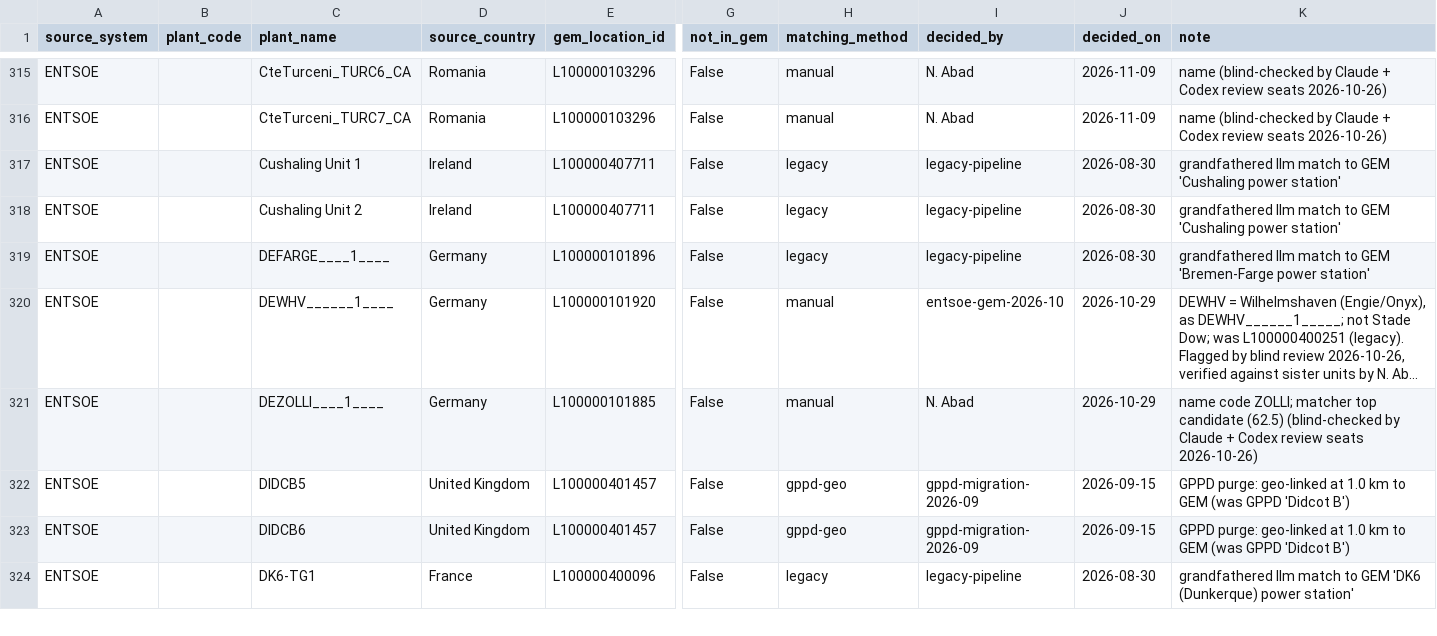
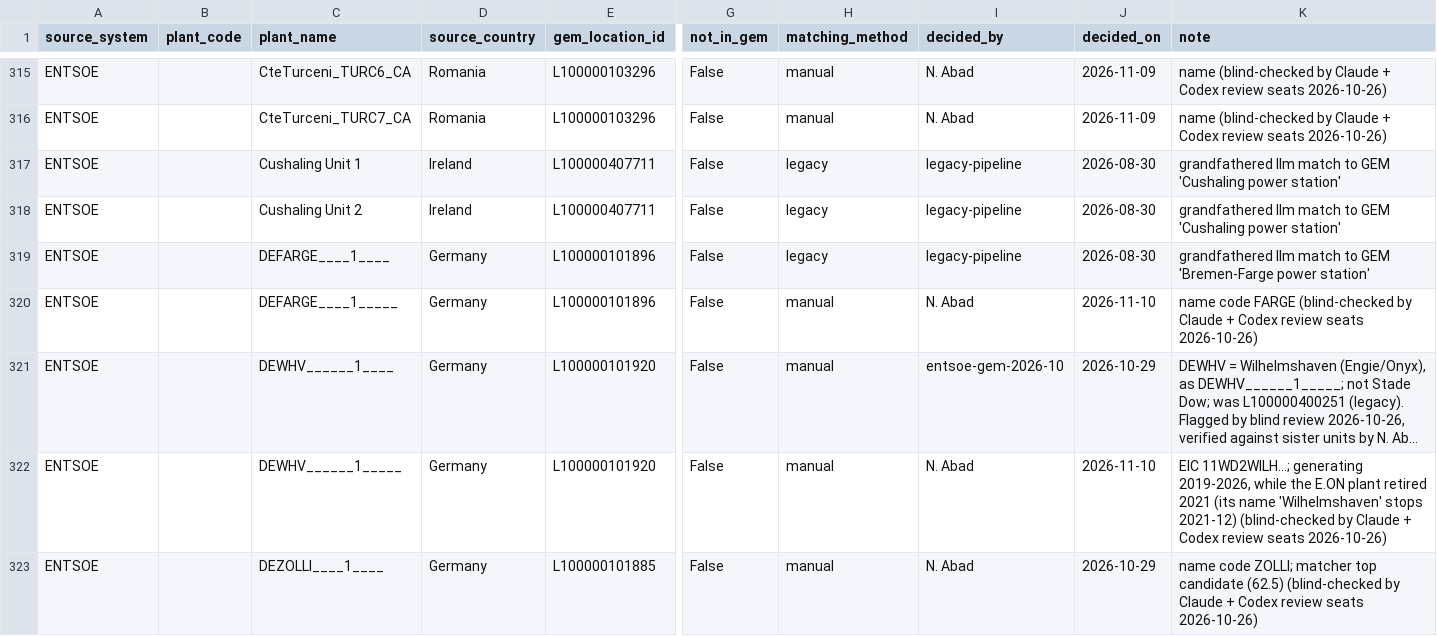
Before and after one commit to nicholas-abad/plant-data, a CSV file: data/review/decisions_export.csv, drawn as a sheet; only a part is shown, gaps mark what is left out; the shorter side is filled out with more unchanged rows; long unchanged cells end in …; rows hold the shown columns only; the diff covers the shown part only; the diff names each change by its address in the sheet, - before the commit and + after, or states it on an @@ line.

Commit message:
chore: decisions export (2026-11-10)

```diff
--- a/data/review/decisions_export.csv
+++ b/data/review/decisions_export.csv
+row 320: ENTSOE |  | DEFARGE____1_____ | Germany | L100000101896 | False | manual | N. Abad | 2026-11-10 | name code FARGE (blind-checked by Claude + Codex review seats 2026-10-26)
+row 322: ENTSOE |  | DEWHV______1_____ | Germany | L100000101920 | False | manual | N. Abad | 2026-11-10 | EIC 11WD2WILH...; generating 2019-2026, while the E.ON plant retired 2021 (its name 'Wilhelmshaven' stops 2021-12) (blind-checked by Claude + Codex review seats 2026-10-26)
```
Also changed, not shown: 1 added row and 13 edited cells elsewhere in this file.
